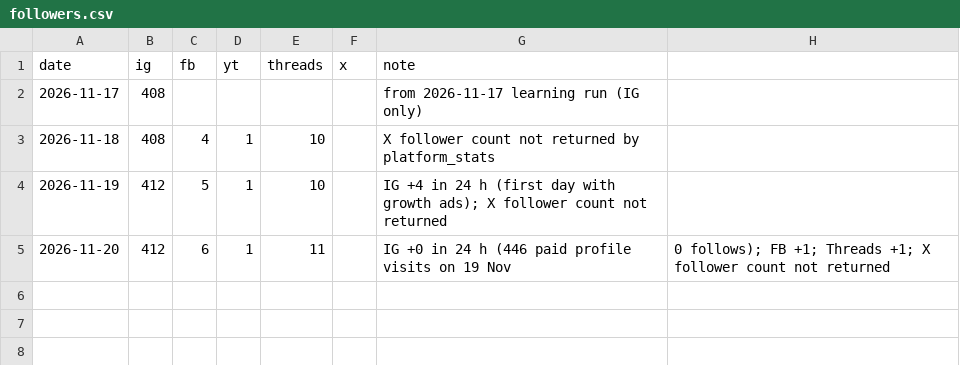
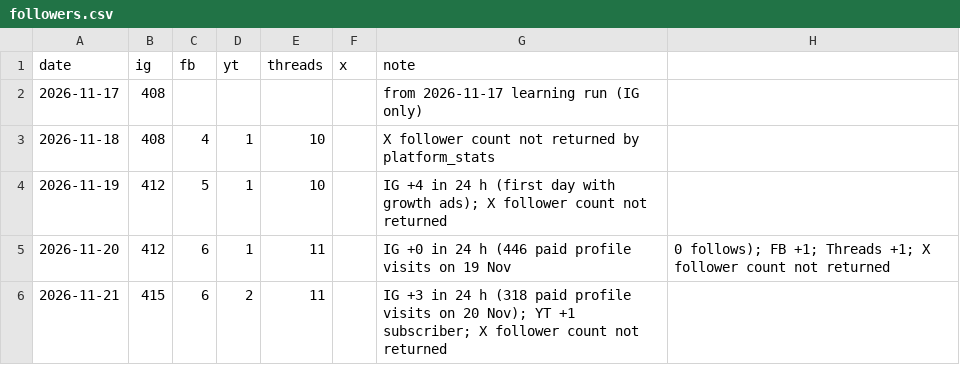
Before and after one commit to rishigarg0709/trueyards-media, a CSV file: learnings/data/followers.csv, drawn as a sheet.

```diff
--- a/learnings/data/followers.csv
+++ b/learnings/data/followers.csv
@@ -5 +5,2 @@ date,ig,fb,yt,threads,x,note
 2026-11-20,412,6,1,11,,IG +0 in 24 h (446 paid profile visits on 19 Nov, 0 follows); FB +1; Threads +1; X follower count not returned
+2026-11-21,415,6,2,11,,IG +3 in 24 h (318 paid profile visits on 20 Nov); YT +1 subscriber; X follower count not returned
```
Also changed, not shown: 13 other files.
